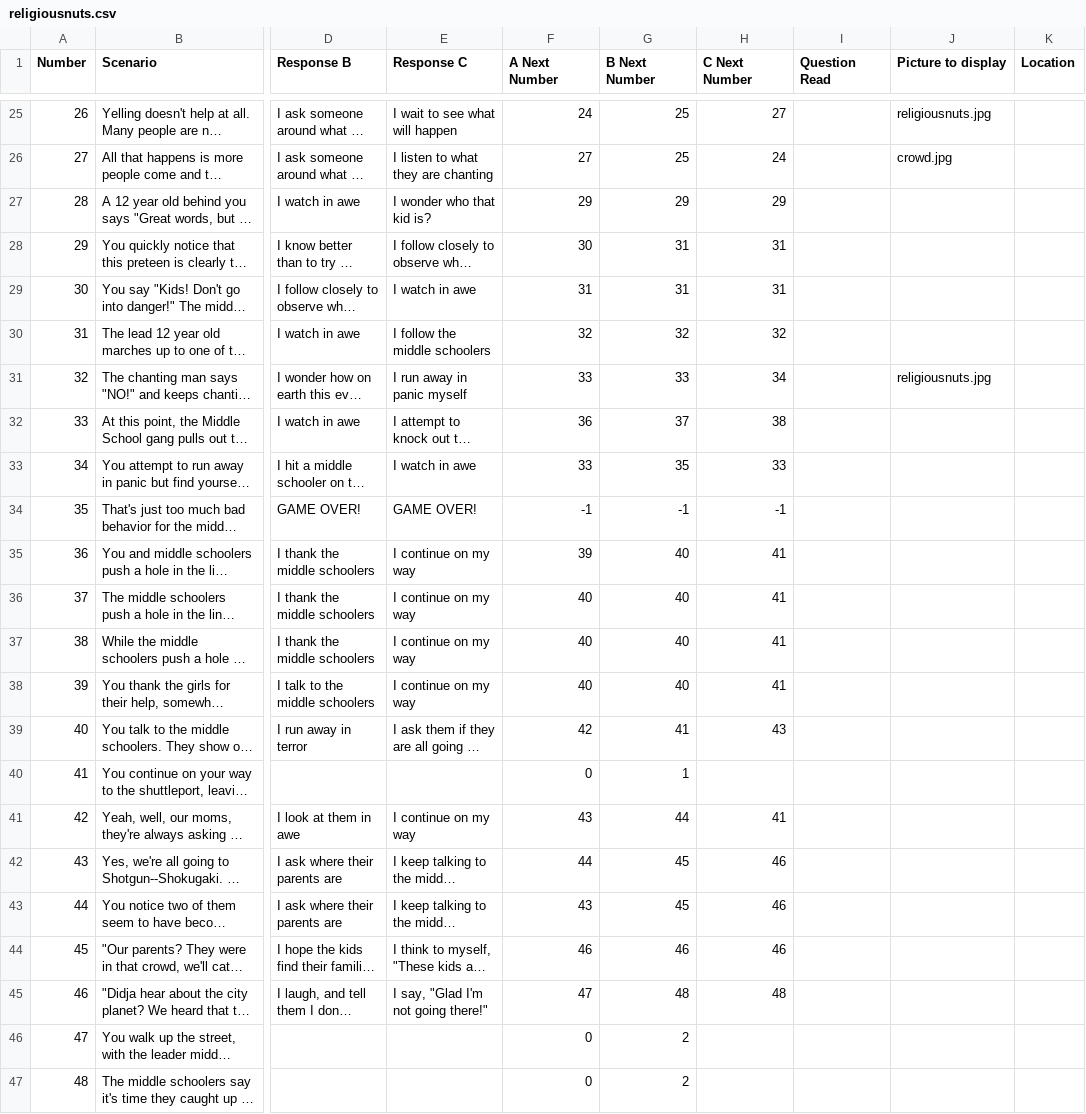
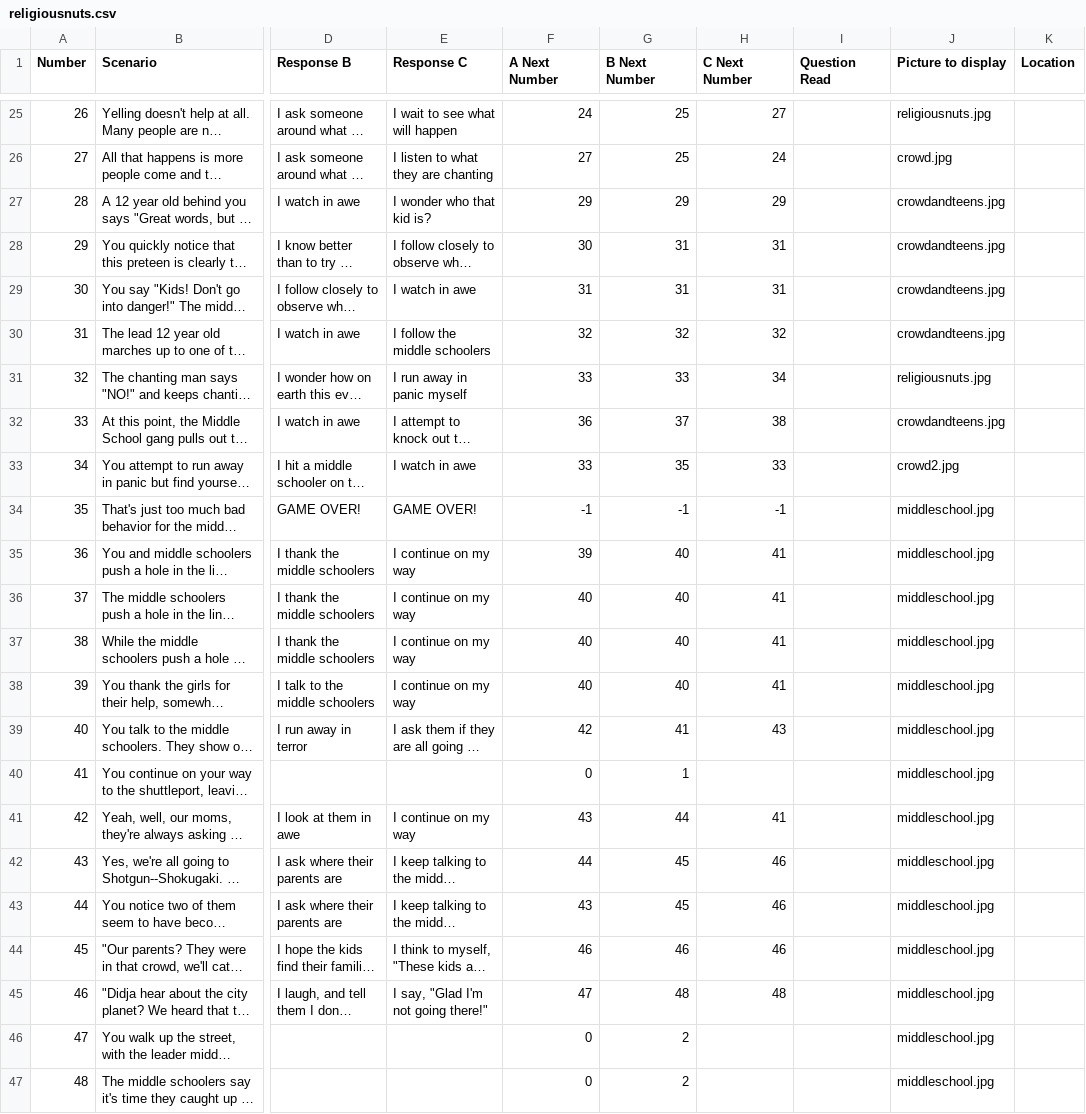
Before and after one commit to mcanultyfamily/InTheEnd, a CSV file: data/religiousnuts.csv, drawn as a sheet; only a part is shown, gaps mark what is left out; long unchanged cells end in …; the diff names each change by its address in the sheet, - before the commit and + after, or states it on an @@ line.

Commit message:
Final pics for religiousnuts

```diff
--- a/data/religiousnuts.csv
+++ b/data/religiousnuts.csv
-J27:J30 (Picture to display): (empty)
+J27:J30 (Picture to display): crowdandteens.jpg
-J32 (Picture to display): (empty)
+J32 (Picture to display): crowdandteens.jpg
-J33 (Picture to display): (empty)
+J33 (Picture to display): crowd2.jpg
-J34:J47 (Picture to display): (empty)
+J34:J47 (Picture to display): middleschool.jpg
```
Also changed, not shown: 9 other files.
